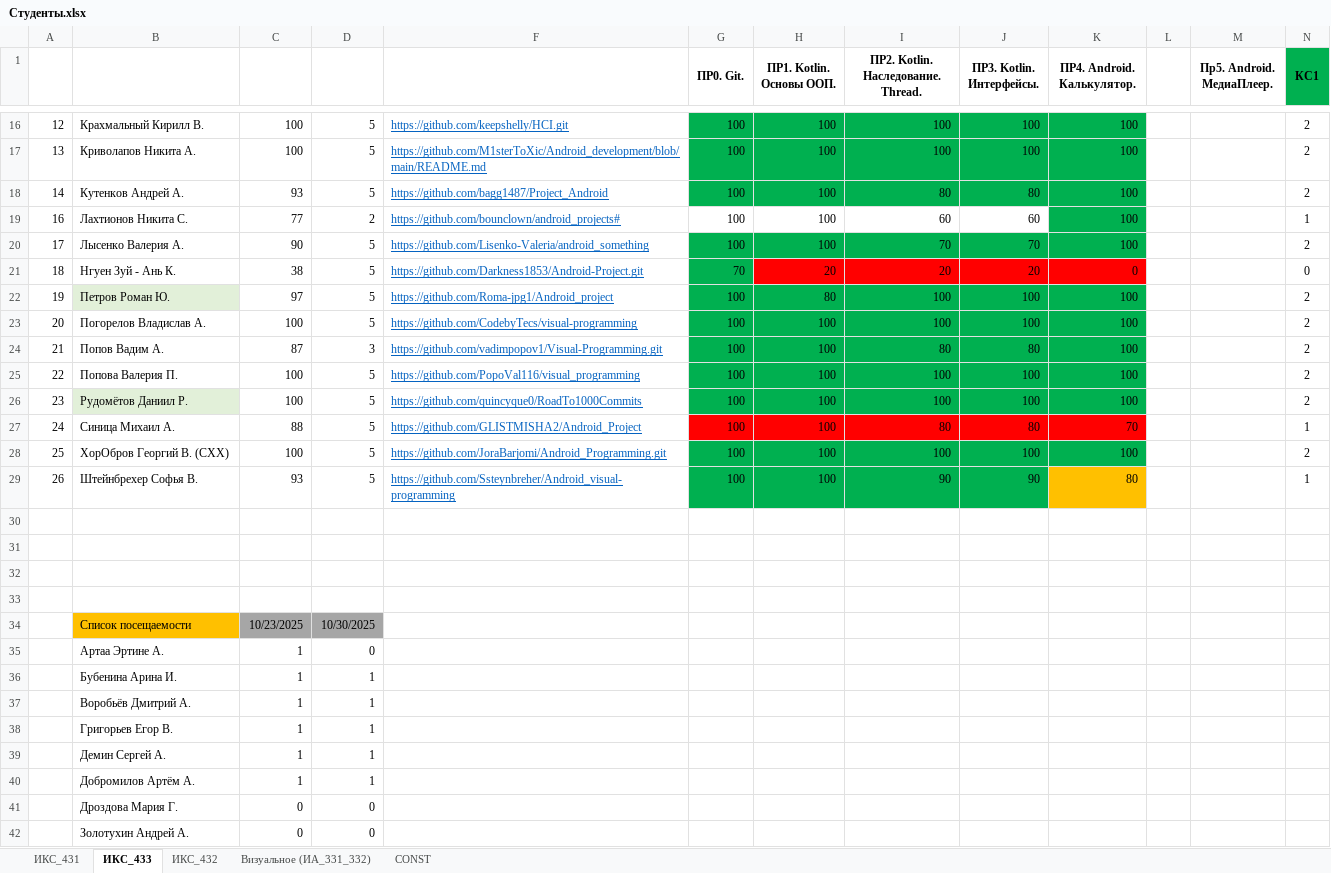
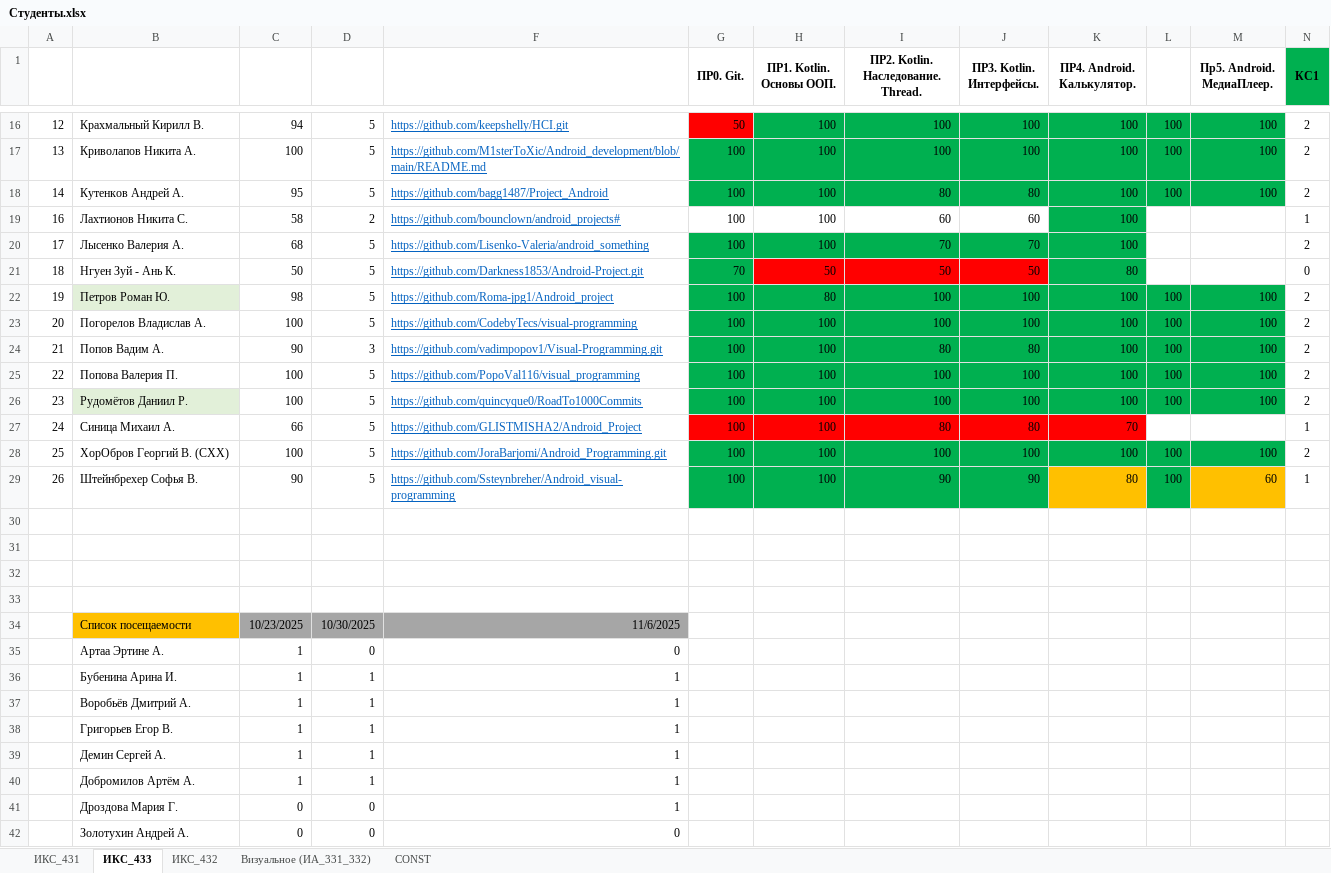
Before and after one commit to TelecomDep/notes, an Excel workbook: students/Студенты.xlsx, sheet ИКС_433, drawn as a sheet; only a part is shown, gaps mark what is left out; values as stored, in another font and other column widths than the file's, no borders; the diff covers the shown part only; the diff names each change by its address in the sheet, - before the commit and + after, or states it on an @@ line.

```diff
--- a/students/Студенты.xlsx (sheet ИКС_433)
+++ b/students/Студенты.xlsx (sheet ИКС_433)
-C16: 100
+C16: 94
-G16 (ПР0. Git.): 100
+G16 (ПР0. Git.): 50
-G16 fill: #00B050
+G16 fill: #FF0000
-L16:L18: (empty)
+L16:L18: 100
-L16:M18 fill: none
+L16:M18 fill: #00B050
-M16:M18 (Пр5. Android. МедиаПлеер.): (empty)
+M16:M18 (Пр5. Android. МедиаПлеер.): 100
-C18: 93
+C18: 95
-C19: 77
+C19: 58
-C20: 90
+C20: 68
-C21: 38
+C21: 50
-H21 (ПР1. Kotlin. Основы ООП.): 20
+H21 (ПР1. Kotlin. Основы ООП.): 50
-I21: 20
+I21: 50
-J21 (ПР3. Kotlin. Интерфейсы.): 20
+J21 (ПР3. Kotlin. Интерфейсы.): 50
-K21 (ПР4. Android. Калькулятор.): 0
+K21 (ПР4. Android. Калькулятор.): 80
-K21 fill: #FF0000
+K21 fill: #00B050
-C22: 97
+C22: 98
-L22:L26: (empty)
+L22:L26: 100
-L22:M26 fill: none
+L22:M26 fill: #00B050
-M22:M26 (Пр5. Android. МедиаПлеер.): (empty)
+M22:M26 (Пр5. Android. МедиаПлеер.): 100
-C24: 87
+C24: 90
-C27: 88
+C27: 66
-L28:L29: (empty)
+L28:L29: 100
-L28:M28 fill: none
+L28:M28 fill: #00B050
-M28 (Пр5. Android. МедиаПлеер.): (empty)
+M28 (Пр5. Android. МедиаПлеер.): 100
-C29: 93
+C29: 90
-L29 fill: none
+L29 fill: #00B050
-M29 (Пр5. Android. МедиаПлеер.): (empty)
+M29 (Пр5. Android. МедиаПлеер.): 60
-M29 fill: none
+M29 fill: #FFC000
-F34: (empty)
+F34: 11/6/2025
-F34 fill: none
+F34 fill: #A6A6A6
-F35: (empty)
+F35: 0
-F36:F41: (empty)
+F36:F41: 1
-F42: (empty)
+F42: 0
```
Also changed, not shown: 42 edited cells and cell formats elsewhere in this sheet, sheet Визуальное (ИА_331_332), formulas that keep their value, 1 other file.
